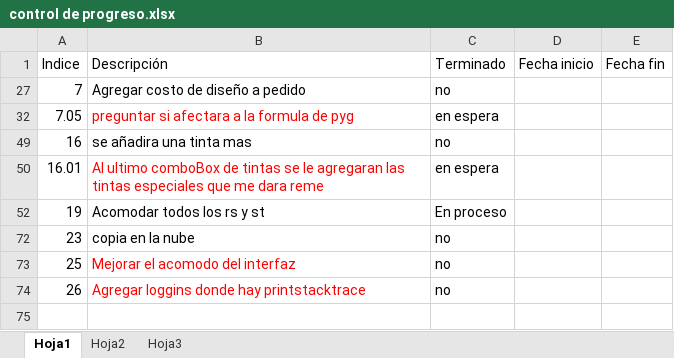
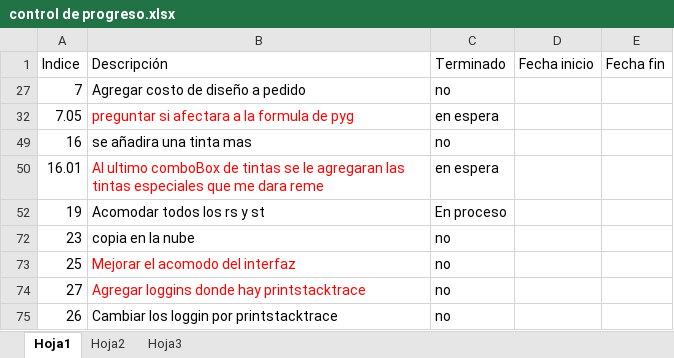
Before and after one commit to diegoivan1987/sistema-imprexa, an Excel workbook: control de progreso.xlsx, sheet Hoja1, drawn as a sheet; values as stored, in another font and other column widths than the file's, no borders; table styles not drawn; addresses are those after the commit; the diff names each change by its address in the sheet, - before the commit and + after, or states it on an @@ line.

```diff
--- a/control de progreso.xlsx (sheet Hoja1)
+++ b/control de progreso.xlsx (sheet Hoja1)
+row 74: 27 | Agregar loggins donde hay printstacktrace | no
-B75 (Descripción): Agregar loggins donde hay printstacktrace
+B75 (Descripción): Cambiar los loggin por printstacktrace
-B75 text colour: #FF0000
+B75 text colour: black
```
Also changed, not shown: 24 other files.
